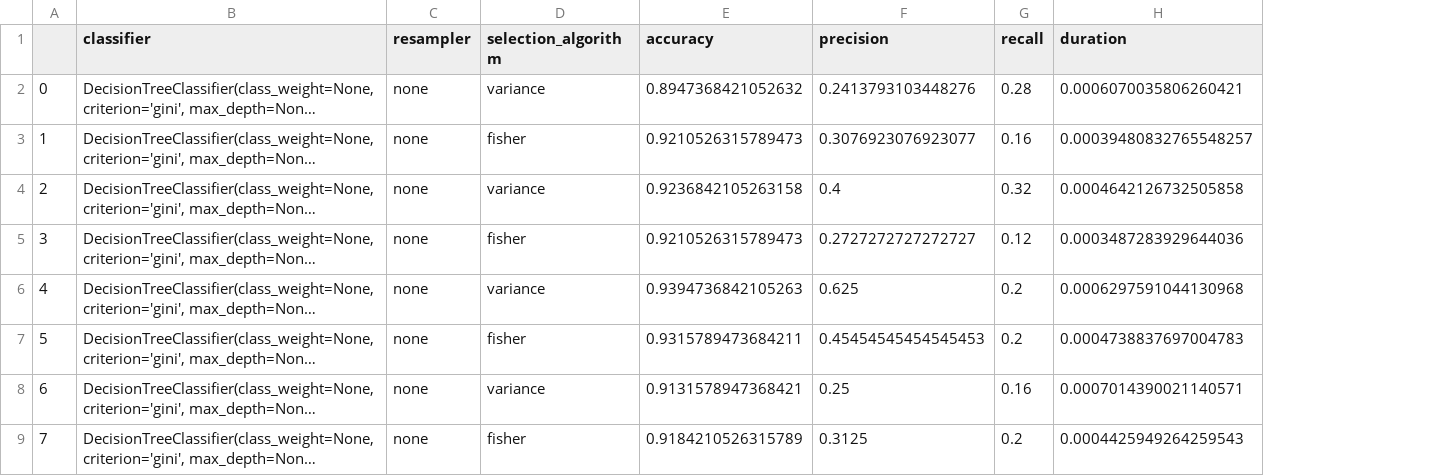
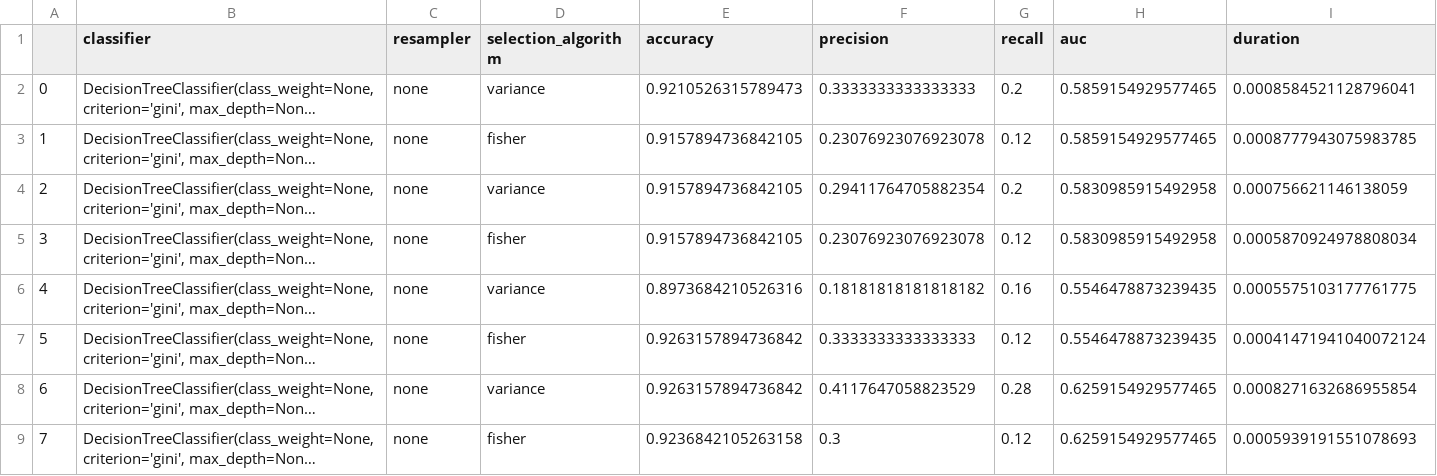
Before and after one commit to JanNowski/Oversampling, a CSV file: resultsDTNoResampling.csv, drawn as a sheet; only a part is shown; long unchanged cells end in …; addresses are those after the commit; the diff covers the shown part only; the diff names each change by its address in the sheet, - before the commit and + after, or states it on an @@ line.

```diff
--- a/resultsDTNoResampling.csv
+++ b/resultsDTNoResampling.csv
+column H (auc), rows 2-9: 0.5859154929577465 | 0.5859154929577465 | 0.5830985915492958 | 0.5830985915492958 | 0.5546478873239435 | 0.5546478873239435 | 0.6259154929577465 | 0.6259154929577465
-E2 (accuracy): 0.8947368421052632
+E2 (accuracy): 0.9210526315789473
-F2 (precision): 0.2413793103448276
+F2 (precision): 0.3333333333333333
-G2 (recall): 0.28
+G2 (recall): 0.2
-I2 (duration): 0.0006070035806260421
+I2 (duration): 0.0008584521128796041
-E3 (accuracy): 0.9210526315789473
+E3 (accuracy): 0.9157894736842105
-F3 (precision): 0.3076923076923077
+F3 (precision): 0.23076923076923078
-G3 (recall): 0.16
+G3 (recall): 0.12
-I3 (duration): 0.00039480832765548257
+I3 (duration): 0.0008777943075983785
-E4 (accuracy): 0.9236842105263158
+E4 (accuracy): 0.9157894736842105
-F4 (precision): 0.4
+F4 (precision): 0.29411764705882354
-G4 (recall): 0.32
+G4 (recall): 0.2
-I4 (duration): 0.0004642126732505858
+I4 (duration): 0.000756621146138059
-E5 (accuracy): 0.9210526315789473
+E5 (accuracy): 0.9157894736842105
-F5 (precision): 0.2727272727272727
+F5 (precision): 0.23076923076923078
-I5 (duration): 0.0003487283929644036
+I5 (duration): 0.0005870924978808034
-E6 (accuracy): 0.9394736842105263
+E6 (accuracy): 0.8973684210526316
-F6 (precision): 0.625
+F6 (precision): 0.18181818181818182
-G6 (recall): 0.2
+G6 (recall): 0.16
-I6 (duration): 0.0006297591044130968
+I6 (duration): 0.0005575103177761775
-E7 (accuracy): 0.9315789473684211
+E7 (accuracy): 0.9263157894736842
-F7 (precision): 0.45454545454545453
+F7 (precision): 0.3333333333333333
-G7 (recall): 0.2
+G7 (recall): 0.12
-I7 (duration): 0.0004738837697004783
+I7 (duration): 0.00041471941040072124
-E8 (accuracy): 0.9131578947368421
+E8 (accuracy): 0.9263157894736842
-F8 (precision): 0.25
+F8 (precision): 0.4117647058823529
-G8 (recall): 0.16
+G8 (recall): 0.28
-I8 (duration): 0.0007014390021140571
+I8 (duration): 0.0008271632686955854
-E9 (accuracy): 0.9184210526315789
+E9 (accuracy): 0.9236842105263158
-F9 (precision): 0.3125
+F9 (precision): 0.3
-G9 (recall): 0.2
+G9 (recall): 0.12
-I9 (duration): 0.0004425949264259543
+I9 (duration): 0.0005939191551078693
```
Also changed, not shown: 65 edited cells elsewhere in this file, resultsBayesK1.csv, resultsBayesK3.csv, 4 other files.
